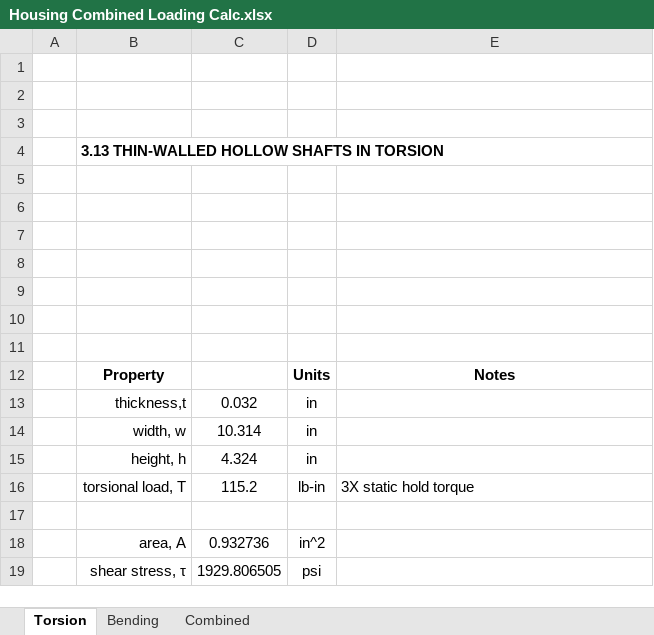
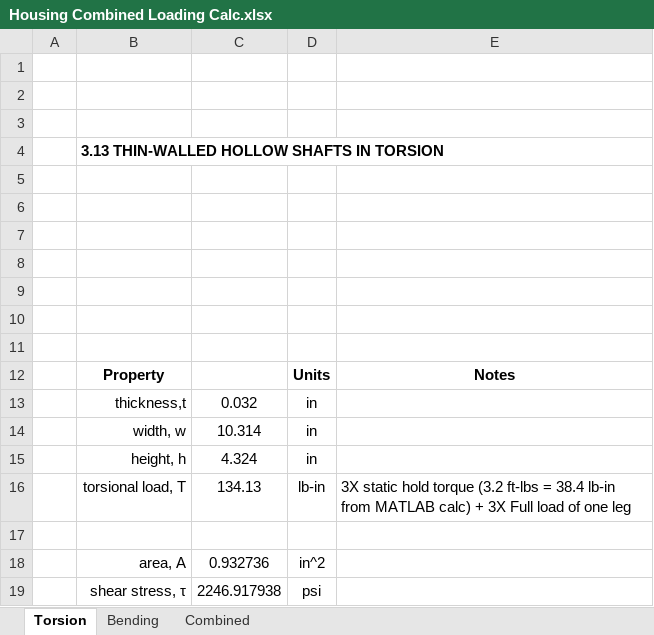
Before and after one commit to samurai-kai/12-DOF-Quadruped, an Excel workbook: CALCULATIONS/HOUSING COMBINED LOADING/Housing Combined Loading Calc.xlsx, sheet Torsion, drawn as a sheet; values as stored, in another font and other column widths than the file's, no borders; charts and pictures not drawn; the diff names each change by its address in the sheet, - before the commit and + after, or states it on an @@ line.

```diff
--- a/CALCULATIONS/HOUSING COMBINED LOADING/Housing Combined Loading Calc.xlsx (sheet Torsion)
+++ b/CALCULATIONS/HOUSING COMBINED LOADING/Housing Combined Loading Calc.xlsx (sheet Torsion)
-C16: 115.2
+C16: 134.13
-E16: …hold torque
+E16: …hold torque (3.2 ft-lbs = 38.4 lb-in from MATLAB calc) + 3X Full load of one leg
-C19: 1929.806505
+C19: 2246.917938
```
Also changed, not shown: sheet Combined, sheet Bending, formulas that keep their value, charts or pictures, 4 other files.
